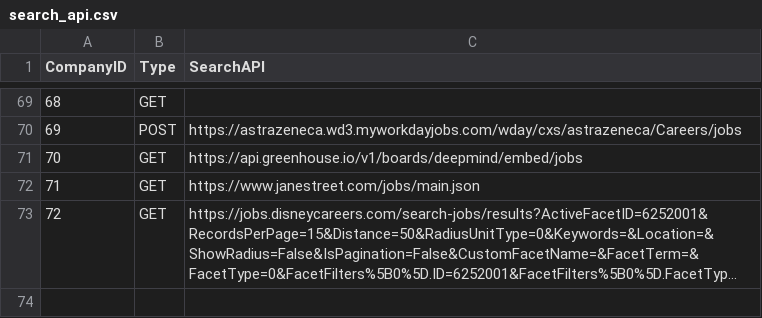
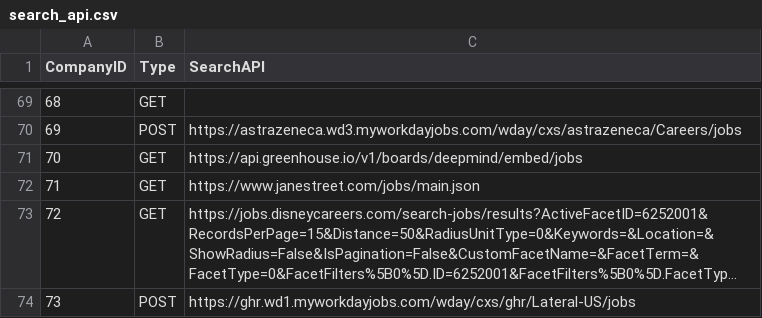
Before and after one commit to mehtajinesh/New-Full-Time-Jobs-Notifier, a CSV file: data/search_api.csv, drawn as a sheet; only a part is shown, gaps mark what is left out; long unchanged cells end in …; the diff names each change by its address in the sheet, - before the commit and + after, or states it on an @@ line.

```diff
--- a/data/search_api.csv
+++ b/data/search_api.csv
+row 74: 73 | POST | https://ghr.wd1.myworkdayjobs.com/wday/cxs/ghr/Lateral-US/jobs
```
Also changed, not shown: data/already_known_jobs.csv, data/company_data.csv, 4 other files.
